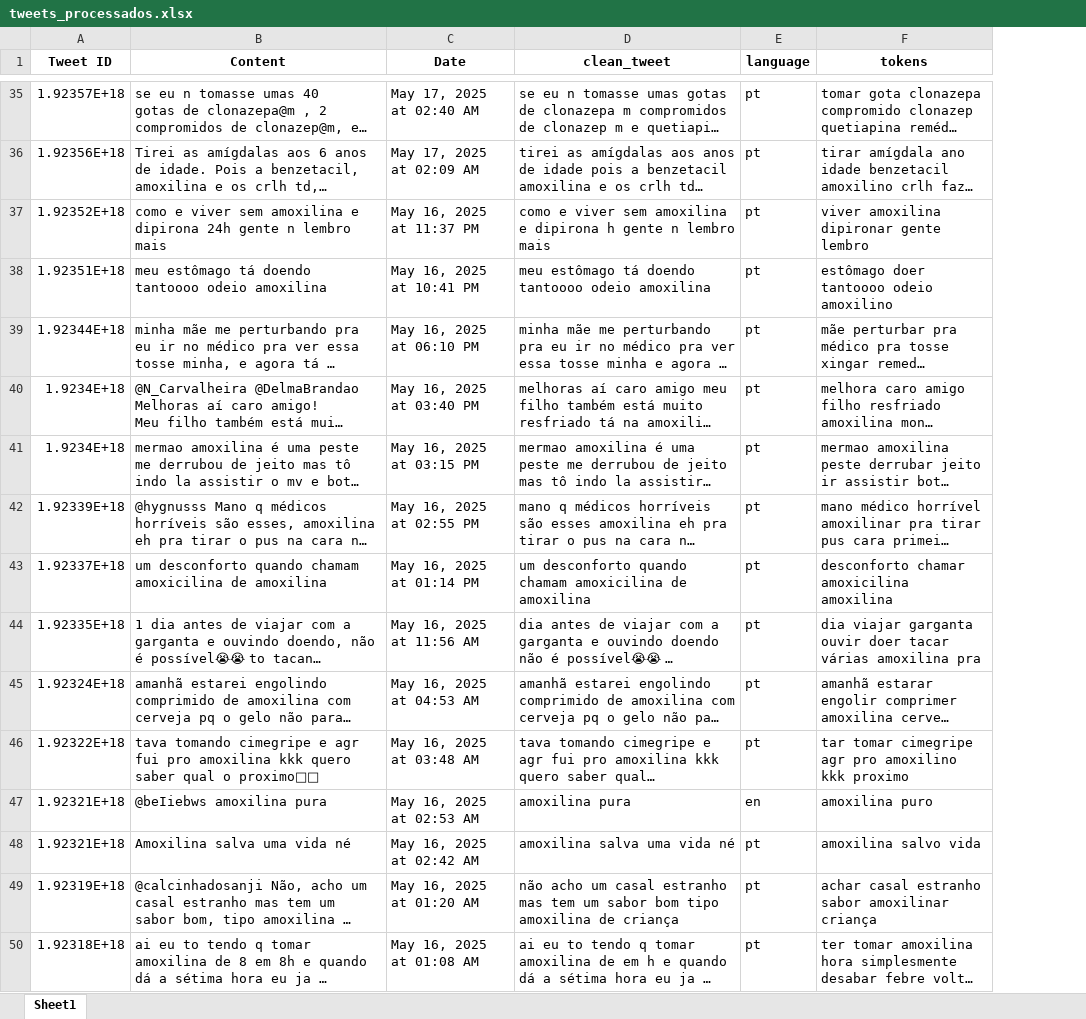
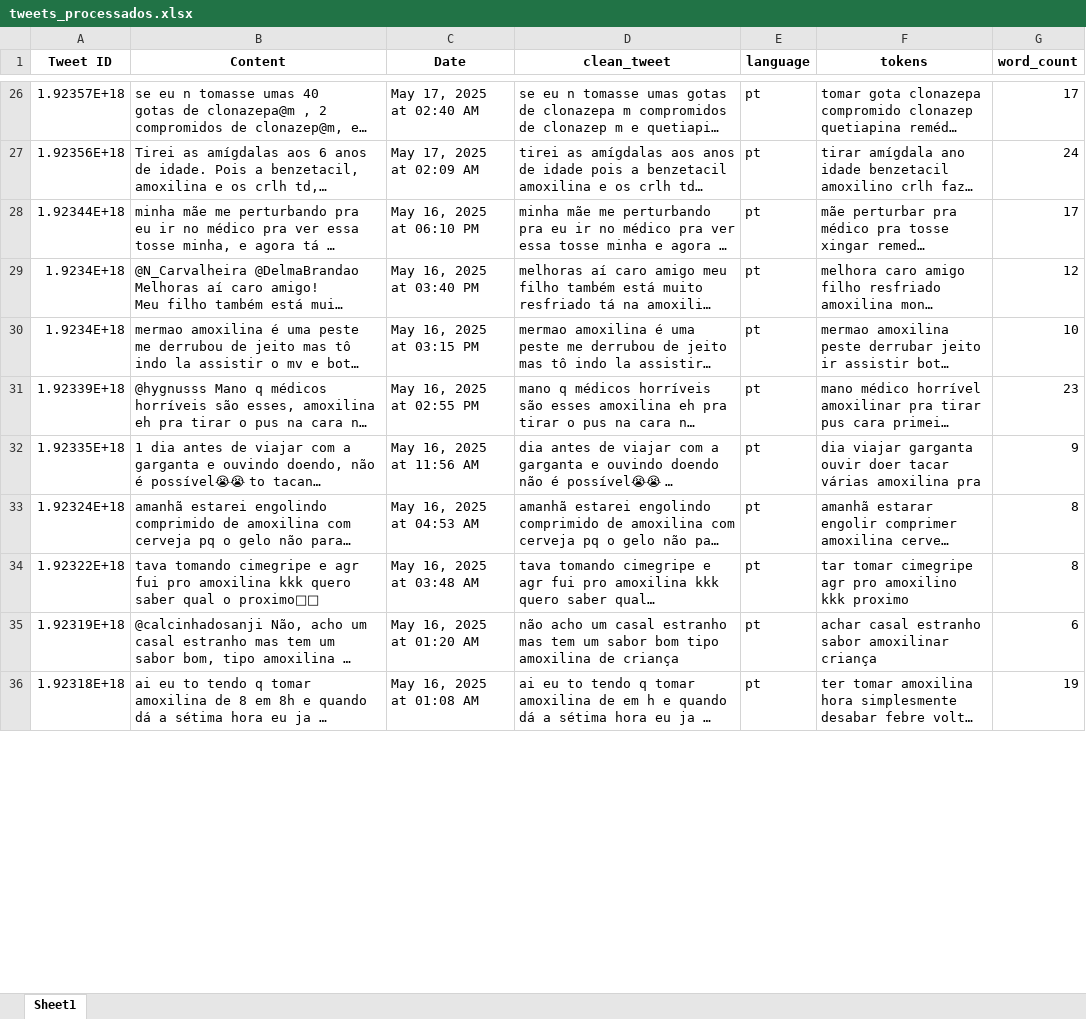
Before and after one commit to Eni19/aries_topic_selector, an Excel workbook: Noise_remover/tweets_processados.xlsx, sheet Sheet1, drawn as a sheet; only a part is shown, gaps mark what is left out; long unchanged cells end in …; values as stored, in another font and other column widths than the file's, no borders; removed rows and columns are numbered as before the commit, all else as after; the diff covers the shown part only; the diff names each change by its address in the sheet, - before the commit and + after, or states it on an @@ line.

Commit message:
Euristica que remove tweets com menos de 6 tokens

```diff
--- a/Noise_remover/tweets_processados.xlsx (sheet Sheet1)
+++ b/Noise_remover/tweets_processados.xlsx (sheet Sheet1)
+column G (word_count), rows 26-36: 17 | 24 | 17 | 12 | 10 | 23 | 9 | 8 | 8 | 6 | 19
-row 37: 1.92352E+18 | como e viver sem amoxilina e dipirona 24h gente n lembro mais | May 16, 2025 at 11:37 PM | como e viver sem amoxilina e dipirona h gente n lembro mais | pt | viver amoxilina dipironar gente lembro
-row 38: 1.92351E+18 | meu estômago tá doendo tantoooo odeio amoxilina | May 16, 2025 at 10:41 PM | meu estômago tá doendo tantoooo odeio amoxilina | pt | estômago doer tantoooo odeio amoxilino
-row 43: 1.92337E+18 | um desconforto quando chamam amoxicilina de amoxilina | May 16, 2025 at 01:14 PM | um desconforto quando chamam amoxicilina de amoxilina | pt | desconforto chamar amoxicilina amoxilina
-row 47: 1.92321E+18 | @beIiebws amoxilina pura | May 16, 2025 at 02:53 AM | amoxilina pura | en | amoxilina puro
-row 48: 1.92321E+18 | Amoxilina salva uma vida né | May 16, 2025 at 02:42 AM | amoxilina salva uma vida né | pt | amoxilina salvo vida
```
Also changed, not shown: 82 removed rows elsewhere in this sheet, Noise_remover/tweets_processados_espanhol.xlsx, Noise_remover/tweets_processados_ingles.xlsx, 2 other files.
